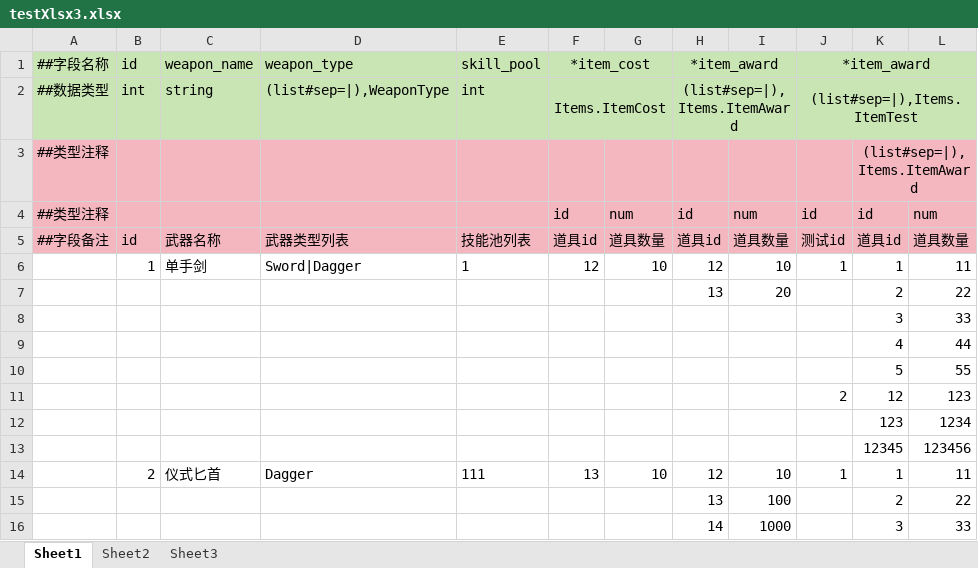
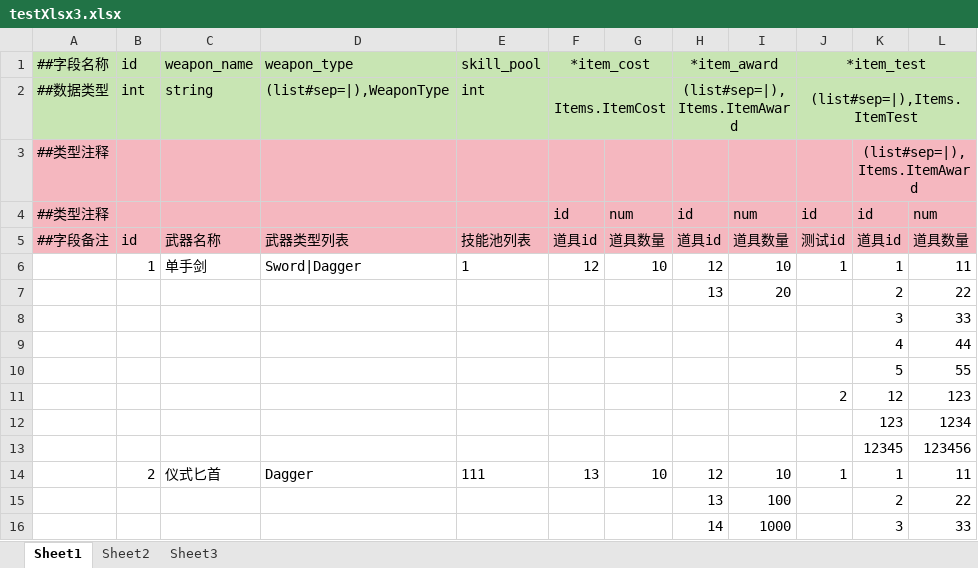
Before and after one commit to BokusuBox/FireForge, an Excel workbook: data/test3/testXlsx3.xlsx, sheet Sheet1, drawn as a sheet; values as stored, in another font and other column widths than the file's, no borders; the diff names each change by its address in the sheet, - before the commit and + after, or states it on an @@ line.

```diff
--- a/data/test3/testXlsx3.xlsx (sheet Sheet1)
+++ b/data/test3/testXlsx3.xlsx (sheet Sheet1)
-J1: *item_award
+J1: *item_test
```
Also changed, not shown: 9 other files.
